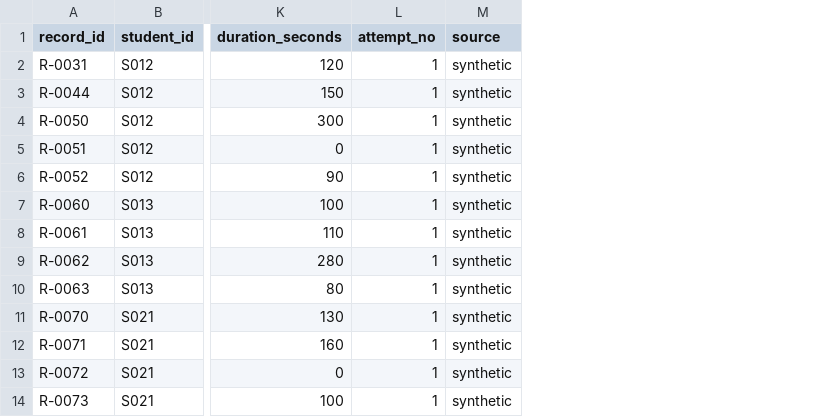
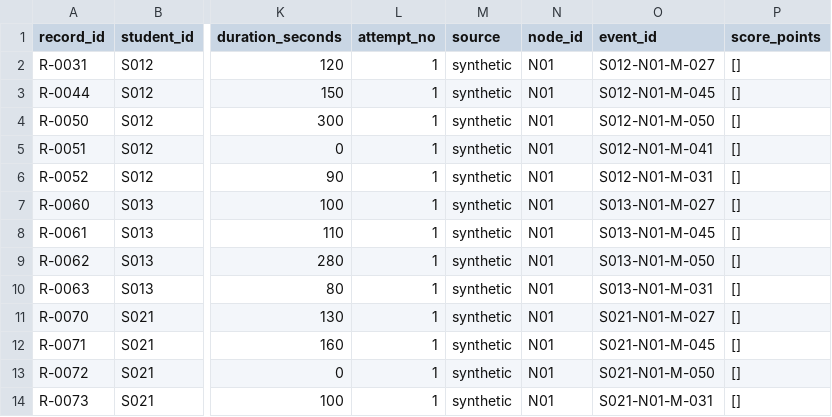
Before and after one commit to JackChen070421/KnowFlow, a CSV file: examples/synthetic/input/records.csv, drawn as a sheet; only a part is shown, gaps mark what is left out; the diff names each change by its address in the sheet, - before the commit and + after, or states it on an @@ line.

```diff
--- a/examples/synthetic/input/records.csv
+++ b/examples/synthetic/input/records.csv
+column N (node_id), rows 2-14: all N01
+column O (event_id), rows 2-14: S012-N01-M-027 | S012-N01-M-045 | S012-N01-M-050 | S012-N01-M-041 | S012-N01-M-031 | S013-N01-M-027 | S013-N01-M-045 | S013-N01-M-050 | S013-N01-M-031 | S021-N01-M-027 | S021-N01-M-045 | S021-N01-M-050 | S021-N01-M-031
+column P (score_points), rows 2-14: all []
```
Also changed, not shown: 31 other files.
